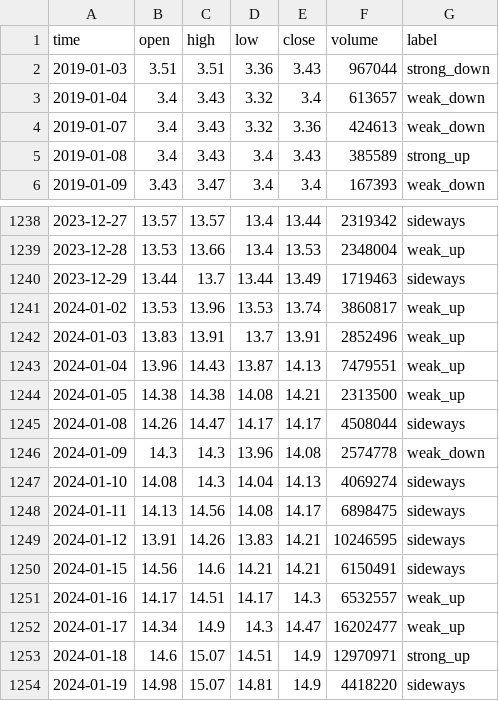
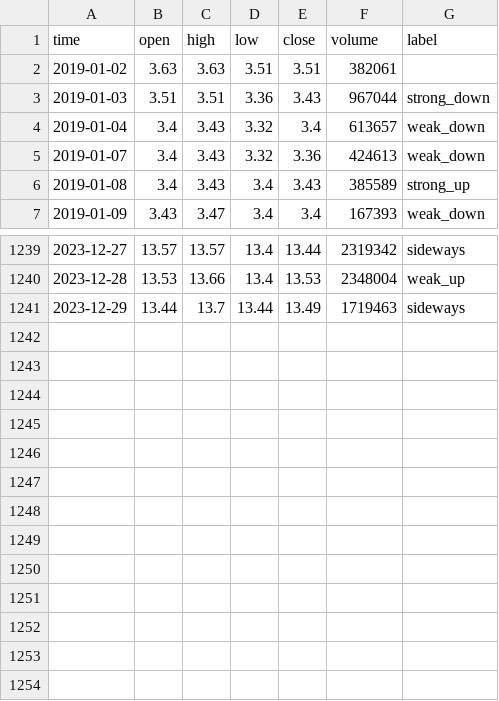
Before and after one commit to HaiAu2501/EL4TF, a CSV file: data/vn30/multi_class_classification/LPB_train.csv, drawn as a sheet; only a part is shown, gaps mark what is left out.

Commit message:
Add new data entries and update existing records in multi-class classification datasets

```diff
--- a/data/vn30/multi_class_classification/LPB_train.csv
+++ b/data/vn30/multi_class_classification/LPB_train.csv
@@ -1,2 +1,3 @@
 time,open,high,low,close,volume,label
+2019-01-02,3.63,3.63,3.51,3.51,382061,
 2019-01-03,3.51,3.51,3.36,3.43,967044,strong_down
@@ -1240,15 +1241 @@ time,open,high,low,close,volume,label
 2023-12-29,13.44,13.7,13.44,13.49,1719463,sideways
-2024-01-02,13.53,13.96,13.53,13.74,3860817,weak_up
-2024-01-03,13.83,13.91,13.7,13.91,2852496,weak_up
-2024-01-04,13.96,14.43,13.87,14.13,7479551,weak_up
-2024-01-05,14.38,14.38,14.08,14.21,2313500,weak_up
-2024-01-08,14.26,14.47,14.17,14.17,4508044,sideways
-2024-01-09,14.3,14.3,13.96,14.08,2574778,weak_down
-2024-01-10,14.08,14.3,14.04,14.13,4069274,sideways
-2024-01-11,14.13,14.56,14.08,14.17,6898475,sideways
-2024-01-12,13.91,14.26,13.83,14.21,10246595,sideways
-2024-01-15,14.56,14.6,14.21,14.21,6150491,sideways
-2024-01-16,14.17,14.51,14.17,14.3,6532557,weak_up
-2024-01-17,14.34,14.9,14.3,14.47,16202477,weak_up
-2024-01-18,14.6,15.07,14.51,14.9,12970971,strong_up
-2024-01-19,14.98,15.07,14.81,14.9,4418220,sideways
```
Also changed, not shown: data/vn30/multi_class_classification/BCM_test.csv, data/vn30/multi_class_classification/GVR_train.csv, 14 other files.
